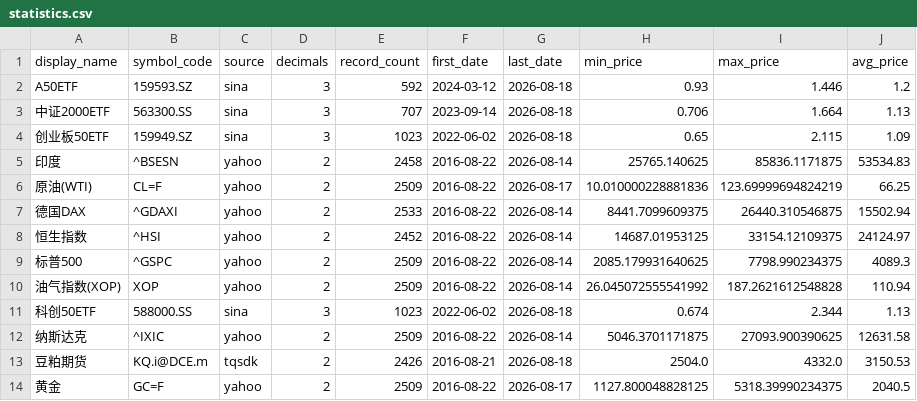
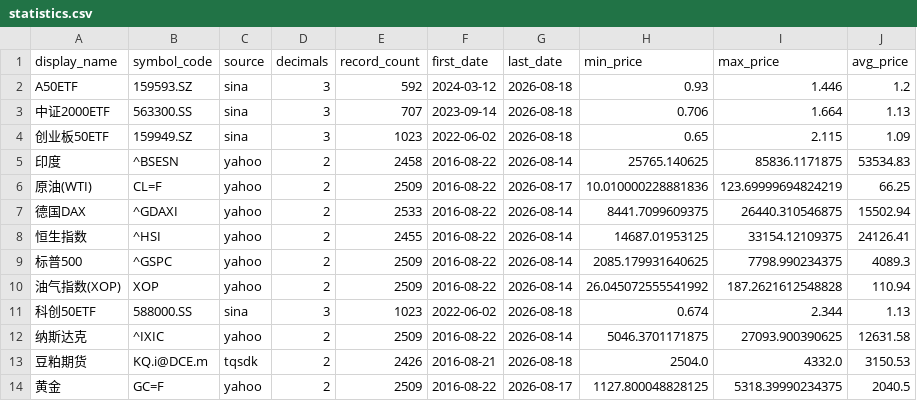
Before and after one commit to cc1024/market-data, a CSV file: data/statistics.csv, drawn as a sheet.

```diff
--- a/data/statistics.csv
+++ b/data/statistics.csv
@@ -7,3 +7,3 @@ A50ETF,159593.SZ,sina,3,592,2024-03-12,2026-08-18,0.93,1.446,1.2
 德国DAX,^GDAXI,yahoo,2,2533,2016-08-22,2026-08-14,8441.7099609375,26440.310546875,15502.94
-恒生指数,^HSI,yahoo,2,2452,2016-08-22,2026-08-14,14687.01953125,33154.12109375,24124.97
+恒生指数,^HSI,yahoo,2,2455,2016-08-22,2026-08-14,14687.01953125,33154.12109375,24126.41
 标普500,^GSPC,yahoo,2,2509,2016-08-22,2026-08-14,2085.179931640625,7798.990234375,4089.3
```
Also changed, not shown: data/trading_days.csv, 4 other files.
